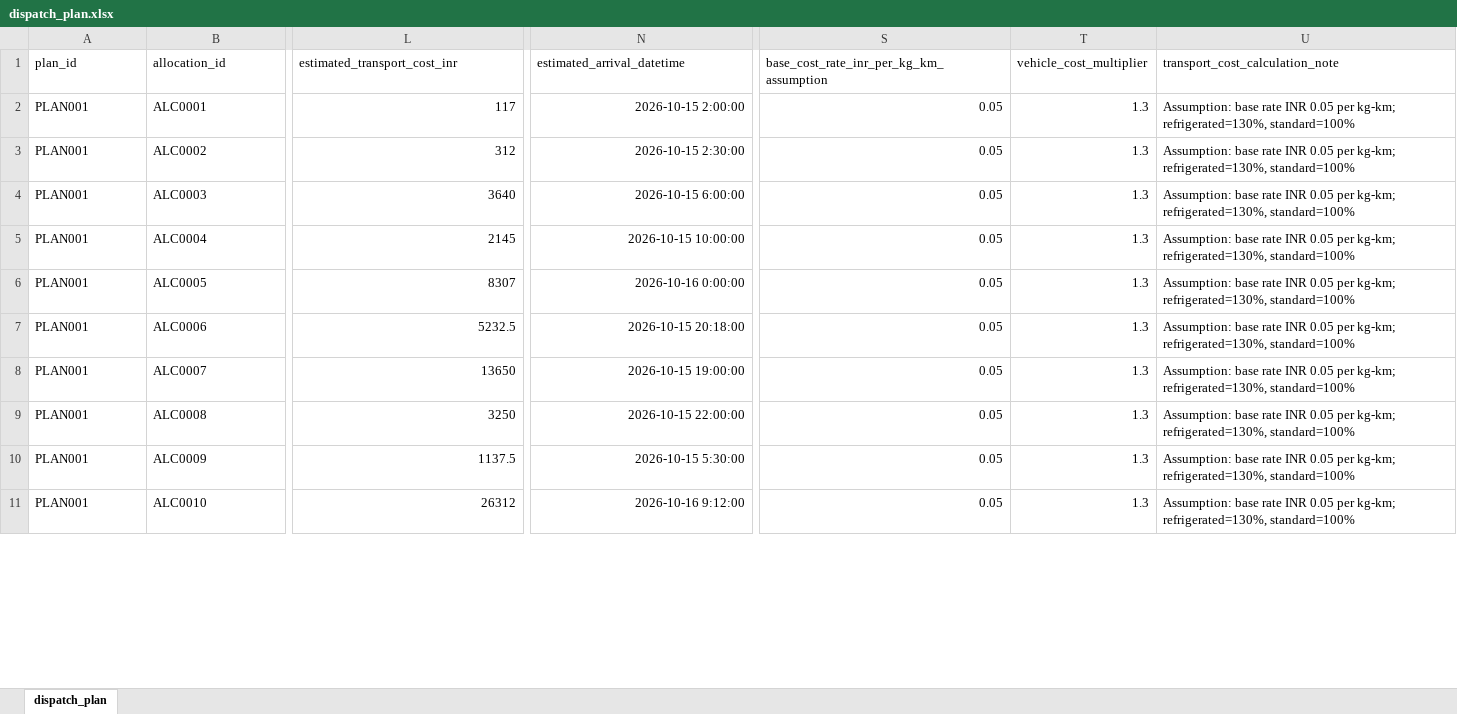
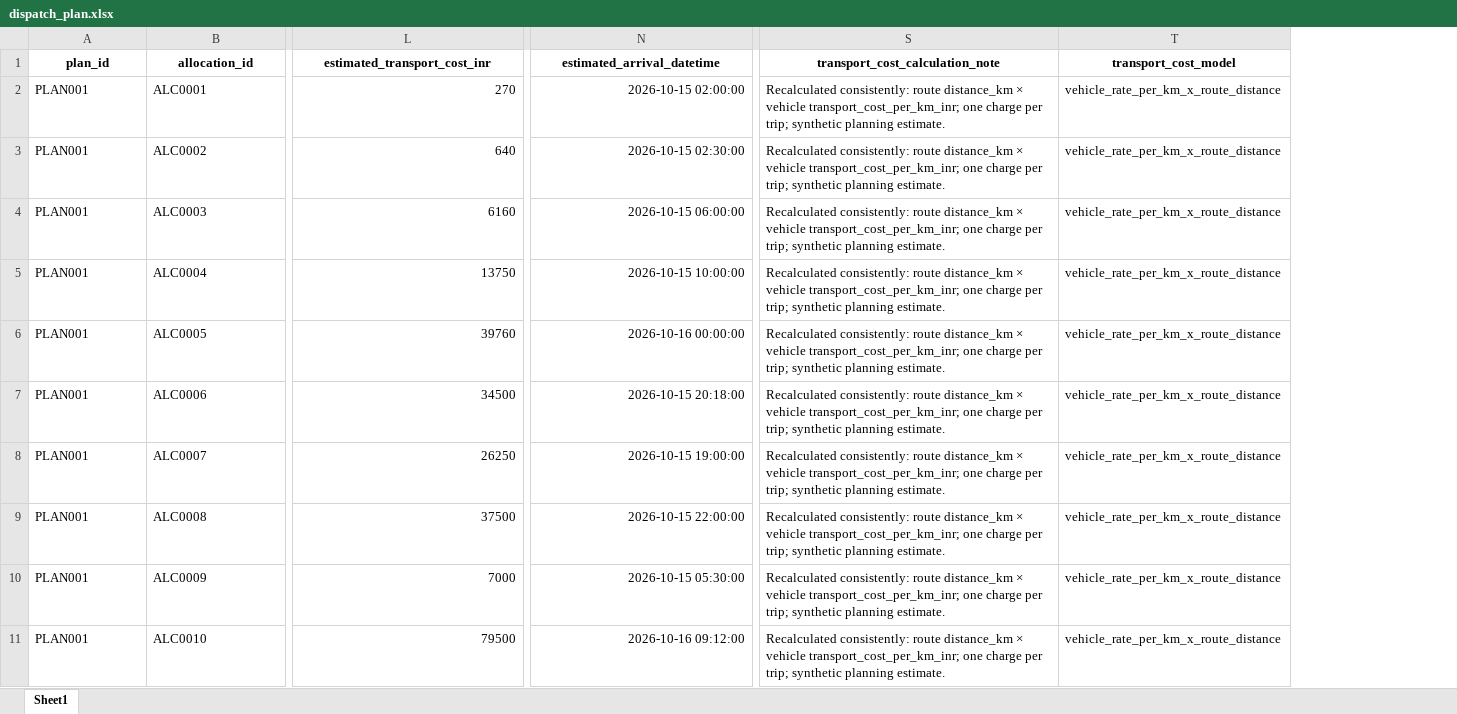
Before and after one commit to Rich-Monkeys/FreshRoute, an Excel workbook: data/dispatch_plan.xlsx, sheet Sheet1, drawn as a sheet; only a part is shown, gaps mark what is left out; values as stored, in another font and other column widths than the file's, no borders; charts and pictures not drawn; removed rows and columns are numbered as before the commit, all else as after; the diff covers the shown part only; the diff names each change by its address in the sheet, - before the commit and + after, or states it on an @@ line.

```diff
--- a/data/dispatch_plan.xlsx (sheet Sheet1)
+++ b/data/dispatch_plan.xlsx (sheet Sheet1)
-sheet tab: dispatch_plan
+sheet tab: Sheet1
-column S, rows 1-11: base_cost_rate_inr_per_kg_km_assumption | 0.05 | 0.05 | 0.05 | 0.05 | 0.05 | 0.05 | 0.05 | 0.05 | 0.05 | 0.05
-column T (vehicle_cost_multiplier), rows 2-11: all 1.3
+column T (transport_cost_model), rows 2-11: all vehicle_rate_per_km_x_route_distance
@@ A1:N1 bold: off → on, alignment: left → center @@
@@ S1 bold: off → on, alignment: left → center @@
-L2 (estimated_transport_cost_inr): 117
+L2 (estimated_transport_cost_inr): 270
-N2 (estimated_arrival_datetime): 2026-10-15 2:00:00
+N2 (estimated_arrival_datetime): 2026-10-15 02:00:00
-S2:S11 (transport_cost_calculation_note): Assumption: base rate INR 0.05 per kg-km; refrigerated=130%, standard=100%
+S2:S11 (transport_cost_calculation_note): Recalculated consistently: route distance_km × vehicle transport_cost_per_km_inr; one charge per trip; synthetic planning estimate.
-L3 (estimated_transport_cost_inr): 312
+L3 (estimated_transport_cost_inr): 640
-N3 (estimated_arrival_datetime): 2026-10-15 2:30:00
+N3 (estimated_arrival_datetime): 2026-10-15 02:30:00
-L4 (estimated_transport_cost_inr): 3640
+L4 (estimated_transport_cost_inr): 6160
-N4 (estimated_arrival_datetime): 2026-10-15 6:00:00
+N4 (estimated_arrival_datetime): 2026-10-15 06:00:00
-L5 (estimated_transport_cost_inr): 2145
+L5 (estimated_transport_cost_inr): 13750
-L6 (estimated_transport_cost_inr): 8307
+L6 (estimated_transport_cost_inr): 39760
-N6 (estimated_arrival_datetime): 2026-10-16 0:00:00
+N6 (estimated_arrival_datetime): 2026-10-16 00:00:00
-L7 (estimated_transport_cost_inr): 5232.5
+L7 (estimated_transport_cost_inr): 34500
-L8 (estimated_transport_cost_inr): 13650
+L8 (estimated_transport_cost_inr): 26250
-L9 (estimated_transport_cost_inr): 3250
+L9 (estimated_transport_cost_inr): 37500
-L10 (estimated_transport_cost_inr): 1137.5
+L10 (estimated_transport_cost_inr): 7000
-N10 (estimated_arrival_datetime): 2026-10-15 5:30:00
+N10 (estimated_arrival_datetime): 2026-10-15 05:30:00
-L11 (estimated_transport_cost_inr): 26312
+L11 (estimated_transport_cost_inr): 79500
-N11 (estimated_arrival_datetime): 2026-10-16 9:12:00
+N11 (estimated_arrival_datetime): 2026-10-16 09:12:00
```
Also changed, not shown: 239 edited cells and cell formats elsewhere in this sheet, charts or pictures, data/transport_routes.xlsx, 19 other files.
